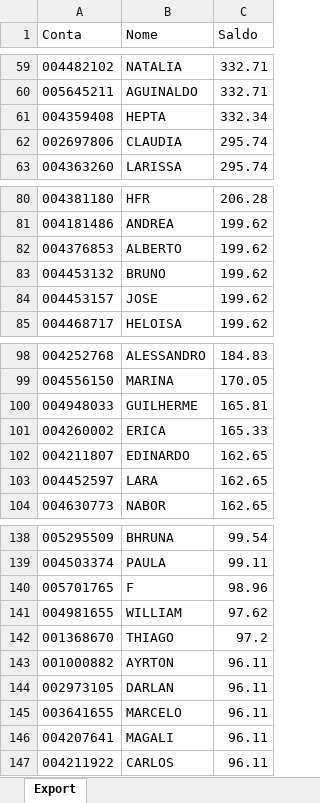
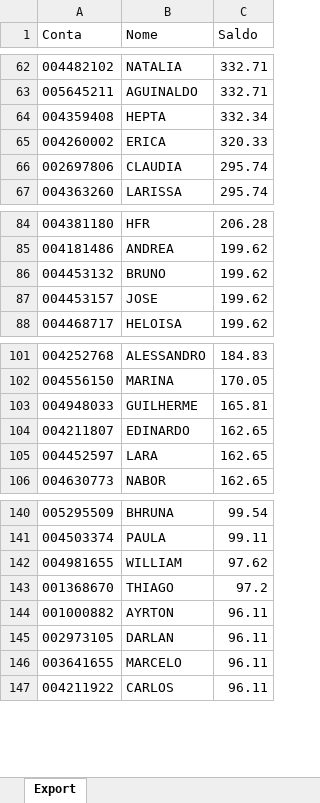
Before and after one commit to bluemetrixgit/Mesa_de_operacao, an Excel workbook: Saldo.xlsx, sheet Export, drawn as a sheet; only a part is shown, gaps mark what is left out; values as stored, in another font and other column widths than the file's, no borders; removed rows and columns are numbered as before the commit, all else as after; the diff covers the shown part only; the diff names each change by its address in the sheet, - before the commit and + after, or states it on an @@ line.

```diff
--- a/Saldo.xlsx (sheet Export)
+++ b/Saldo.xlsx (sheet Export)
+row 65: 004260002 | ERICA | 320.33
-row 82: 004376853 | ALBERTO | 199.62
-row 101: 004260002 | ERICA | 165.33
-row 140: 005701765 | F | 98.96
-row 146: 004207641 | MAGALI | 96.11
```
Also changed, not shown: 8 added rows and 5 removed rows elsewhere in this sheet.
